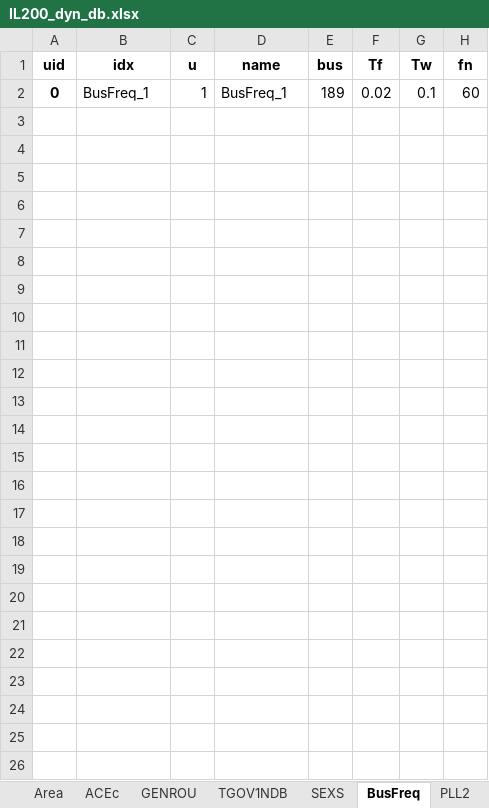
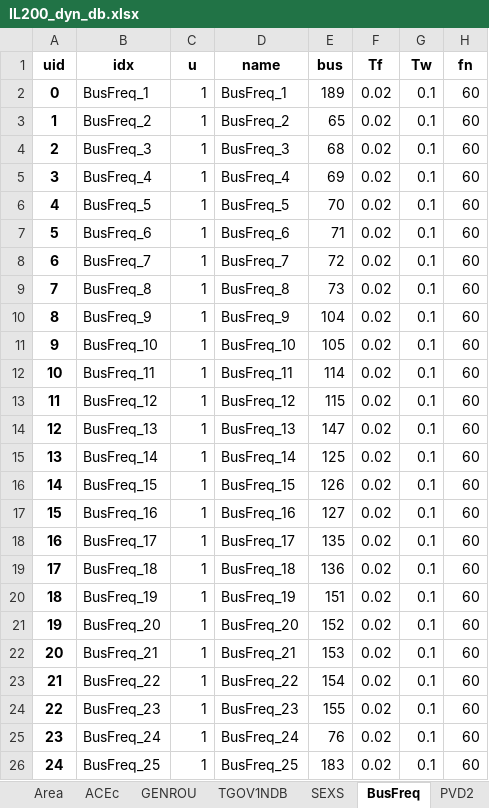
Before and after one commit to CURENT/demo, an Excel workbook: demo/deadband/cases/IL200_dyn_db.xlsx, sheet BusFreq, drawn as a sheet; values as stored, in another font and other column widths than the file's, no borders; the diff names each change by its address in the sheet, - before the commit and + after, or states it on an @@ line.

```diff
--- a/demo/deadband/cases/IL200_dyn_db.xlsx (sheet BusFreq)
+++ b/demo/deadband/cases/IL200_dyn_db.xlsx (sheet BusFreq)
-sheet tab: PLL2
+sheet tab: PVD2
+row 3: 1 | BusFreq_2 | 1 | BusFreq_2 | 65 | 0.02 | 0.1 | 60
+row 4: 2 | BusFreq_3 | 1 | BusFreq_3 | 68 | 0.02 | 0.1 | 60
+row 5: 3 | BusFreq_4 | 1 | BusFreq_4 | 69 | 0.02 | 0.1 | 60
+row 6: 4 | BusFreq_5 | 1 | BusFreq_5 | 70 | 0.02 | 0.1 | 60
+row 7: 5 | BusFreq_6 | 1 | BusFreq_6 | 71 | 0.02 | 0.1 | 60
+row 8: 6 | BusFreq_7 | 1 | BusFreq_7 | 72 | 0.02 | 0.1 | 60
+row 9: 7 | BusFreq_8 | 1 | BusFreq_8 | 73 | 0.02 | 0.1 | 60
+row 10: 8 | BusFreq_9 | 1 | BusFreq_9 | 104 | 0.02 | 0.1 | 60
+row 11: 9 | BusFreq_10 | 1 | BusFreq_10 | 105 | 0.02 | 0.1 | 60
+row 12: 10 | BusFreq_11 | 1 | BusFreq_11 | 114 | 0.02 | 0.1 | 60
+row 13: 11 | BusFreq_12 | 1 | BusFreq_12 | 115 | 0.02 | 0.1 | 60
+row 14: 12 | BusFreq_13 | 1 | BusFreq_13 | 147 | 0.02 | 0.1 | 60
+row 15: 13 | BusFreq_14 | 1 | BusFreq_14 | 125 | 0.02 | 0.1 | 60
+row 16: 14 | BusFreq_15 | 1 | BusFreq_15 | 126 | 0.02 | 0.1 | 60
+row 17: 15 | BusFreq_16 | 1 | BusFreq_16 | 127 | 0.02 | 0.1 | 60
+row 18: 16 | BusFreq_17 | 1 | BusFreq_17 | 135 | 0.02 | 0.1 | 60
+row 19: 17 | BusFreq_18 | 1 | BusFreq_18 | 136 | 0.02 | 0.1 | 60
+row 20: 18 | BusFreq_19 | 1 | BusFreq_19 | 151 | 0.02 | 0.1 | 60
+row 21: 19 | BusFreq_20 | 1 | BusFreq_20 | 152 | 0.02 | 0.1 | 60
+row 22: 20 | BusFreq_21 | 1 | BusFreq_21 | 153 | 0.02 | 0.1 | 60
+row 23: 21 | BusFreq_22 | 1 | BusFreq_22 | 154 | 0.02 | 0.1 | 60
+row 24: 22 | BusFreq_23 | 1 | BusFreq_23 | 155 | 0.02 | 0.1 | 60
+row 25: 23 | BusFreq_24 | 1 | BusFreq_24 | 76 | 0.02 | 0.1 | 60
+row 26: 24 | BusFreq_25 | 1 | BusFreq_25 | 183 | 0.02 | 0.1 | 60
```
Also changed, not shown: sheet ESD2, sheet PVD2, other sheet tabs, demo/deadband/cases/IL200_dyn_db2.xlsx, demo/deadband/cases/IL200_opf2.xlsx, 2 other files.
